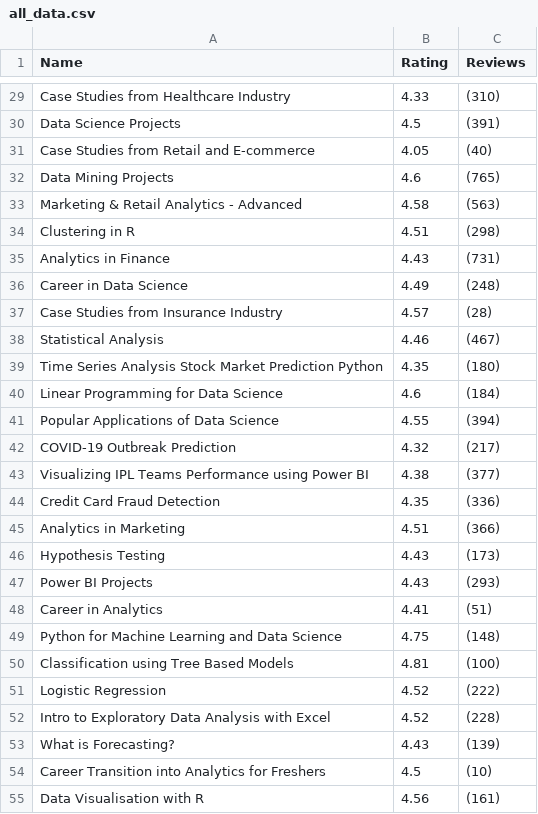
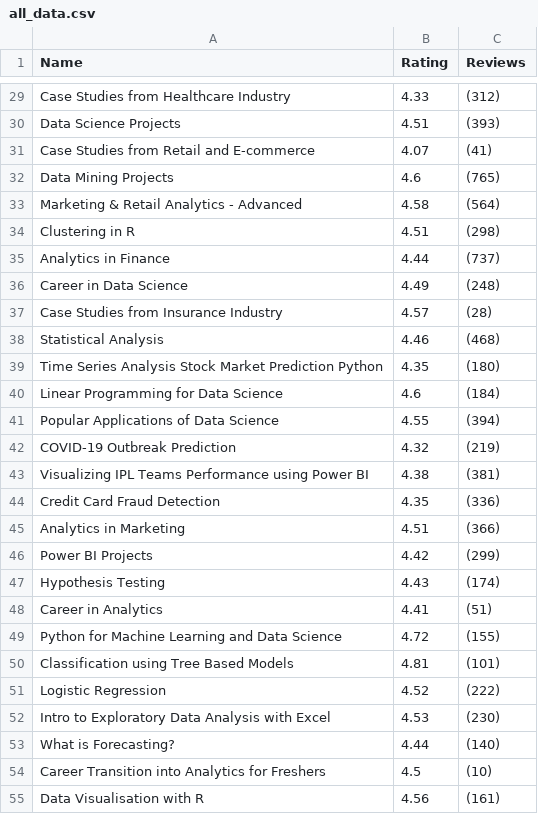
Before and after one commit to codewithjaspreet/clootrack_assignment, a CSV file: all_data.csv, drawn as a sheet; only a part is shown, gaps mark what is left out; removed rows and columns are numbered as before the commit, all else as after; the diff covers the shown part only; the diff names each change by its address in the sheet, - before the commit and + after, or states it on an @@ line.

```diff
--- a/all_data.csv
+++ b/all_data.csv
-C29 (Reviews): (310)
+C29 (Reviews): (312)
-B30 (Rating): 4.5
+B30 (Rating): 4.51
-C30 (Reviews): (391)
+C30 (Reviews): (393)
-B31 (Rating): 4.05
+B31 (Rating): 4.07
-C31 (Reviews): (40)
+C31 (Reviews): (41)
-C33 (Reviews): (563)
+C33 (Reviews): (564)
-B35 (Rating): 4.43
+B35 (Rating): 4.44
-C35 (Reviews): (731)
+C35 (Reviews): (737)
-C38 (Reviews): (467)
+C38 (Reviews): (468)
-C42 (Reviews): (217)
+C42 (Reviews): (219)
-C43 (Reviews): (377)
+C43 (Reviews): (381)
+row 46: Power BI Projects | 4.42 | (299)
-C47 (Reviews): (173)
+C47 (Reviews): (174)
-row 47: Power BI Projects | 4.43 | (293)
-B49 (Rating): 4.75
+B49 (Rating): 4.72
-C49 (Reviews): (148)
+C49 (Reviews): (155)
-C50 (Reviews): (100)
+C50 (Reviews): (101)
-B52 (Rating): 4.52
+B52 (Rating): 4.53
-C52 (Reviews): (228)
+C52 (Reviews): (230)
-B53 (Rating): 4.43
+B53 (Rating): 4.44
-C53 (Reviews): (139)
+C53 (Reviews): (140)
```
Also changed, not shown: 1 moved row and 42 edited cells elsewhere in this file, food_data.csv, 2 other files.
